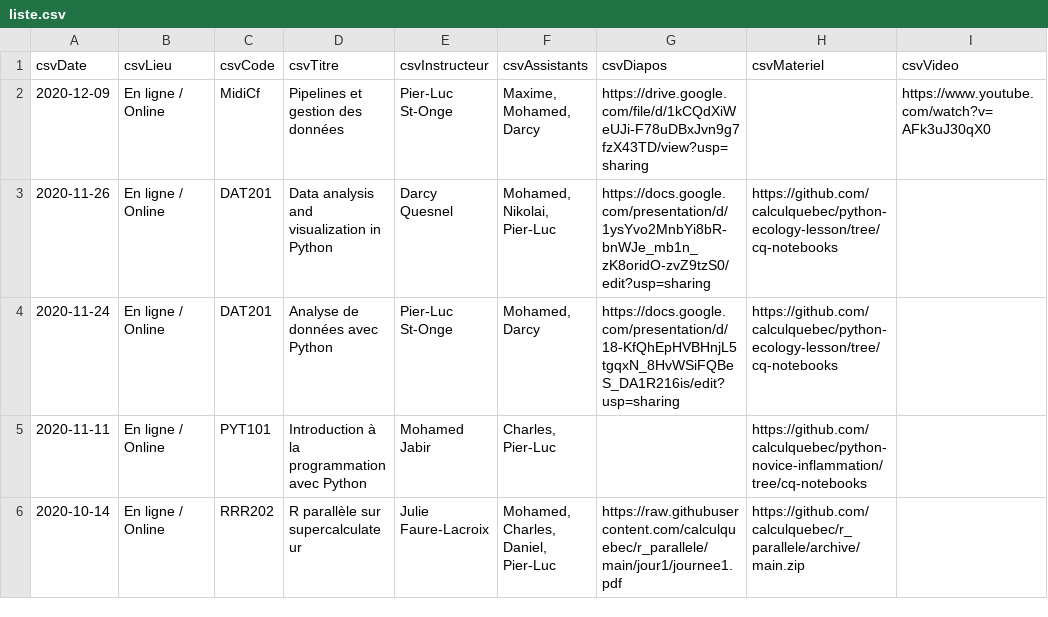
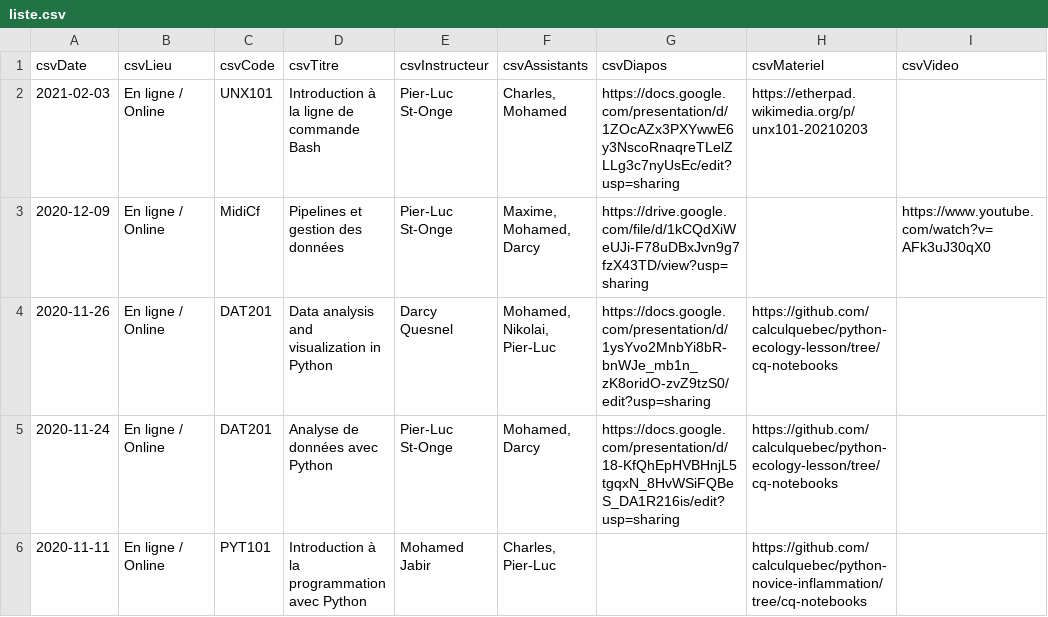
Before and after one commit to calculquebec/evenements-passes, a CSV file: liste.csv, drawn as a sheet; only a part is shown; the shorter side is filled out with more unchanged rows.

Commit message:
UNX101 3 février 2021

```diff
--- a/liste.csv
+++ b/liste.csv
@@ -1,2 +1,3 @@
 csvDate,csvLieu,csvCode,csvTitre,csvInstructeur,csvAssistants,csvDiapos,csvMateriel,csvVideo
+2021-02-03,En ligne / Online,UNX101,Introduction à la ligne de commande Bash,Pier-Luc St-Onge,"Charles, Mohamed",https://docs.google.com/presentation/d/1ZOcAZx3PXYwwE6y3NscoRnaqreTLelZLLg3c7nyUsEc/edit?usp=sharing,https://etherpad.wikimedia.org/p/unx101-20210203,
 2020-12-09,En ligne / Online,MidiCf,Pipelines et gestion des données,Pier-Luc St-Onge,"Maxime, Mohamed, Darcy",https://drive.google.com/file/d/1kCQdXiWeUJi-F78uDBxJvn9g7fzX43TD/view?usp=sharing,,https://www.youtube.com/watch?v=AFk3uJ30qX0
```
